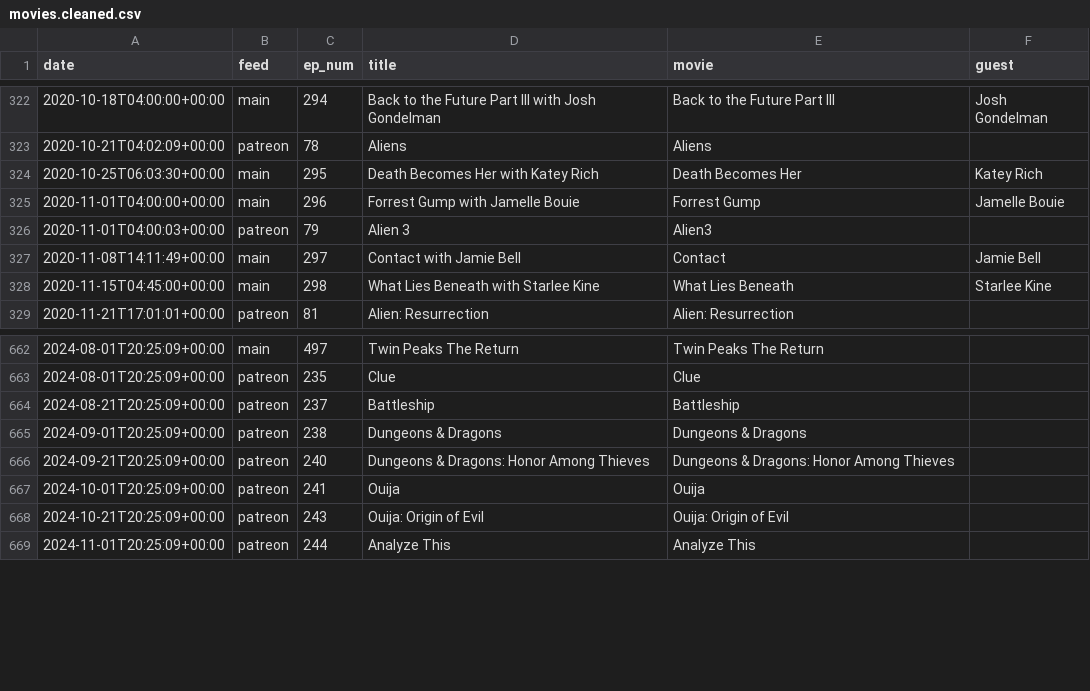
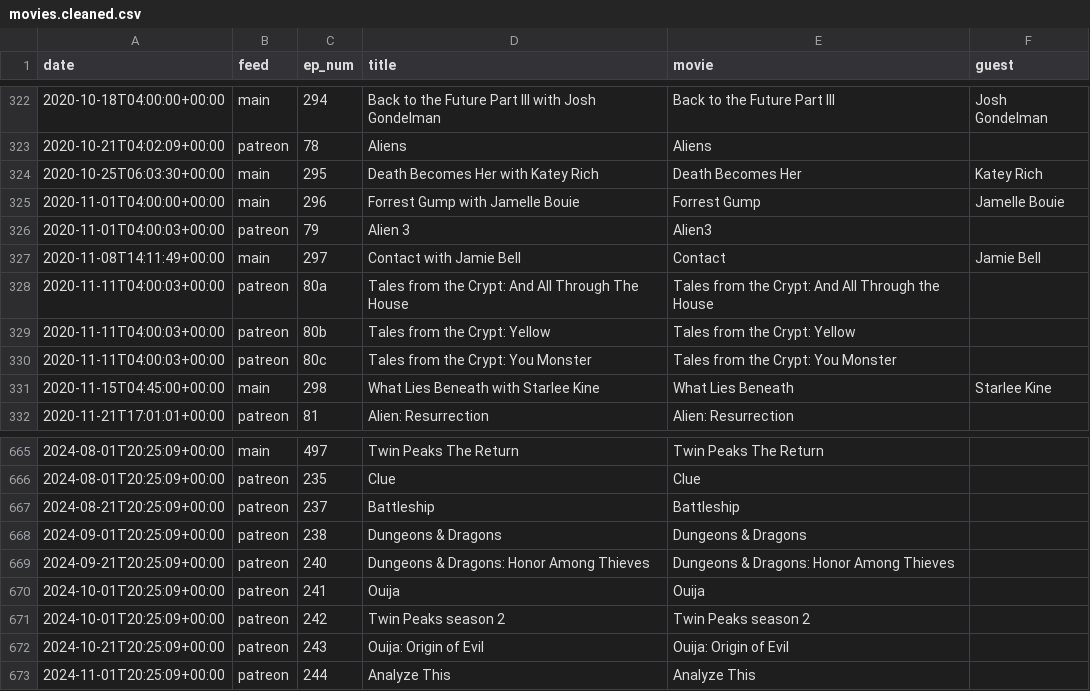
Before and after one commit to mark-jb/blankcheck, a CSV file: movies.cleaned.csv, drawn as a sheet; only a part is shown, gaps mark what is left out.

```diff
--- a/movies.cleaned.csv
+++ b/movies.cleaned.csv
@@ -327,2 +327,5 @@ date,feed,ep_num,title,movie,guest
 2020-11-08T14:11:49+00:00,main,297,Contact with Jamie Bell,Contact,Jamie Bell
+2020-11-11T04:00:03+00:00,patreon,80a,Tales from the Crypt: And All Through The House,Tales from the Crypt: And All Through the House,
+2020-11-11T04:00:03+00:00,patreon,80b,Tales from the Crypt: Yellow,Tales from the Crypt: Yellow,
+2020-11-11T04:00:03+00:00,patreon,80c,Tales from the Crypt: You Monster,Tales from the Crypt: You Monster,
 2020-11-15T04:45:00+00:00,main,298,What Lies Beneath with Starlee Kine,What Lies Beneath,Starlee Kine
@@ -667,2 +670,3 @@ date,feed,ep_num,title,movie,guest
 2024-10-01T20:25:09+00:00,patreon,241,Ouija,Ouija,
+2024-10-01T20:25:09+00:00,patreon,242,Twin Peaks season 2,Twin Peaks season 2,
 2024-10-21T20:25:09+00:00,patreon,243,Ouija: Origin of Evil,Ouija: Origin of Evil,
```
Also changed, not shown: manual.castlist.csv, movies.with.ids.csv, 18 other files.
